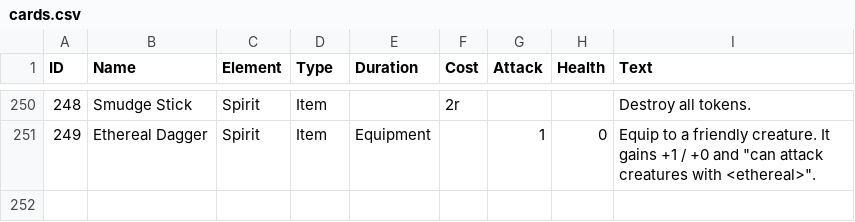
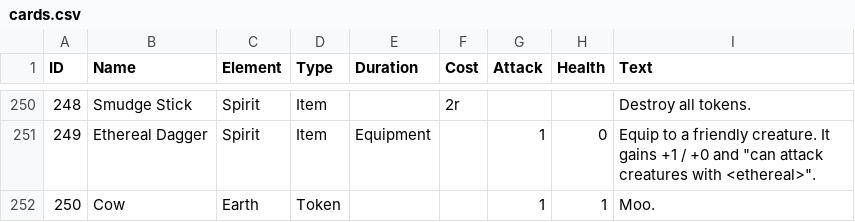
Before and after one commit to HexalCCG/hexal, a CSV file: website/web/assets/data/cards.csv, drawn as a sheet; only a part is shown, gaps mark what is left out; the diff names each change by its address in the sheet, - before the commit and + after, or states it on an @@ line.

Commit message:
Add cow token

```diff
--- a/website/web/assets/data/cards.csv
+++ b/website/web/assets/data/cards.csv
+row 252: 250 | Cow | Earth | Token |  |  | 1 | 1 | Moo.
```
Also changed, not shown: 8 other files.
